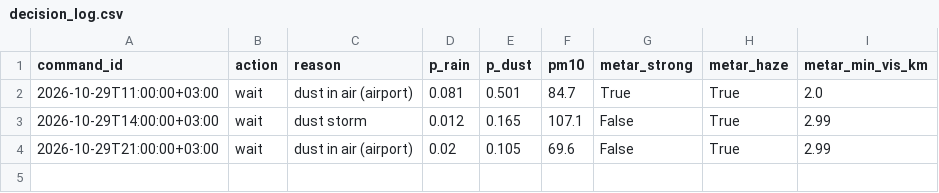
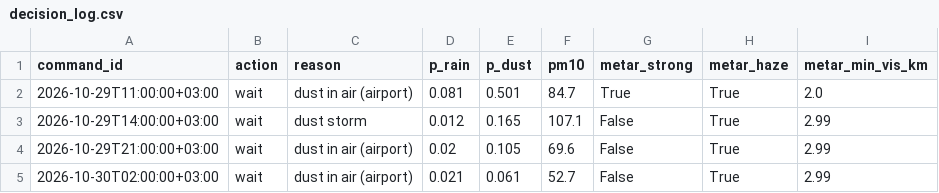
Before and after one commit to abdalhafadle-source/AI_Weather_Project, a CSV file: output/decision_log.csv, drawn as a sheet; the diff names each change by its address in the sheet, - before the commit and + after, or states it on an @@ line.

```diff
--- a/output/decision_log.csv
+++ b/output/decision_log.csv
+row 5: 2026-10-30T02:00:00+03:00 | wait | dust in air (airport) | 0.021 | 0.061 | 52.7 | False | True | 2.99
```
Also changed, not shown: 2 other files.
